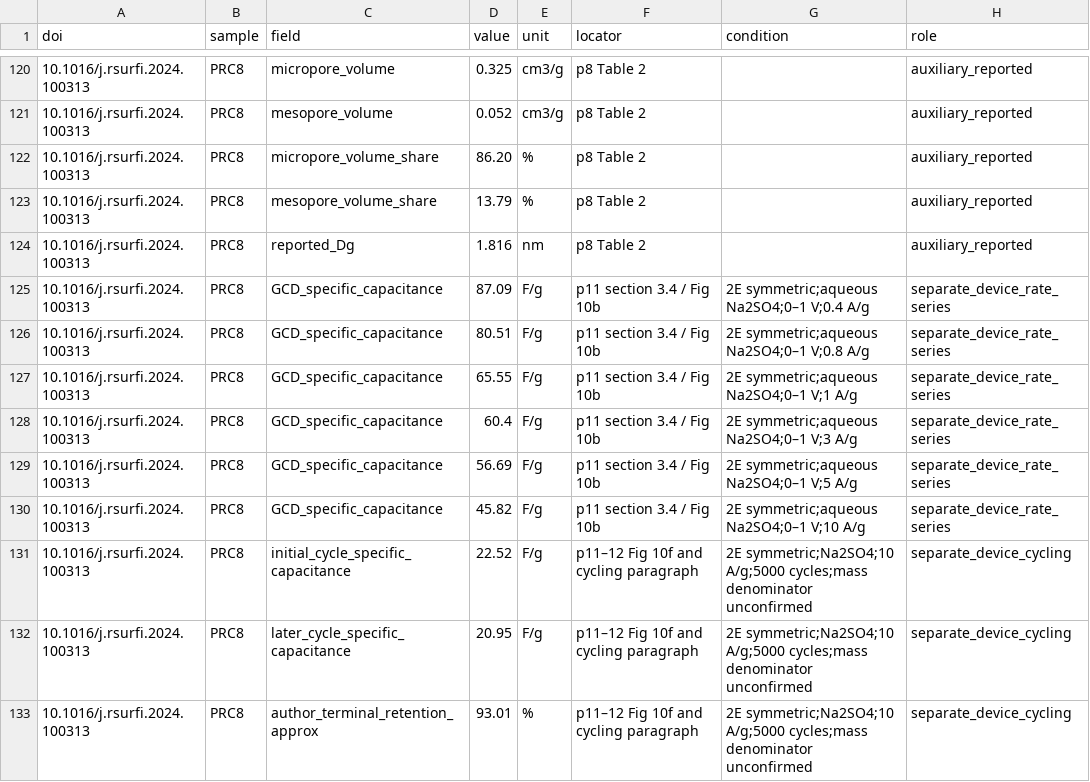
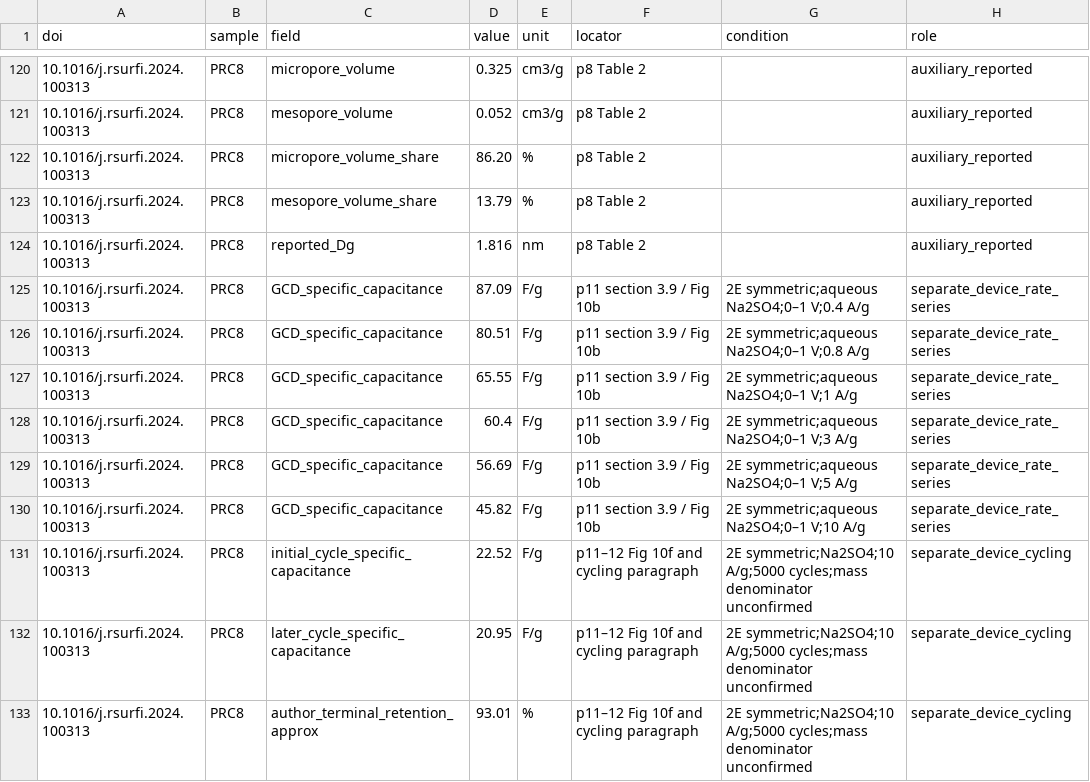
Before and after one commit to w749026903-coder/biomass-carbon-supercapacitor-ml, a CSV file: 保持率达标研究_v3_主线与近优组合_20261030/第七十七轮_两篇正文与绿茶高BET核查_20261118/auxiliary_facts.csv, drawn as a sheet; only a part is shown, gaps mark what is left out.

```diff
--- a/保持率达标研究_v3_主线与近优组合_20261030/第七十七轮_两篇正文与绿茶高BET核查_20261118/auxiliary_facts.csv
+++ b/保持率达标研究_v3_主线与近优组合_20261030/第七十七轮_两篇正文与绿茶高BET核查_20261118/auxiliary_facts.csv
@@ -124,8 +124,8 @@ doi,sample,field,value,unit,locator,condition,role
 10.1016/j.rsurfi.2024.100313,PRC8,reported_Dg,1.816,nm,p8 Table 2,,auxiliary_reported
-10.1016/j.rsurfi.2024.100313,PRC8,GCD_specific_capacitance,87.09,F/g,p11 section 3.4 / Fig 10b,2E symmetric;aqueous Na2SO4;0–1 V;0.4 A/g,separate_device_rate_series
-10.1016/j.rsurfi.2024.100313,PRC8,GCD_specific_capacitance,80.51,F/g,p11 section 3.4 / Fig 10b,2E symmetric;aqueous Na2SO4;0–1 V;0.8 A/g,separate_device_rate_series
-10.1016/j.rsurfi.2024.100313,PRC8,GCD_specific_capacitance,65.55,F/g,p11 section 3.4 / Fig 10b,2E symmetric;aqueous Na2SO4;0–1 V;1 A/g,separate_device_rate_series
-10.1016/j.rsurfi.2024.100313,PRC8,GCD_specific_capacitance,60.4,F/g,p11 section 3.4 / Fig 10b,2E symmetric;aqueous Na2SO4;0–1 V;3 A/g,separate_device_rate_series
-10.1016/j.rsurfi.2024.100313,PRC8,GCD_specific_capacitance,56.69,F/g,p11 section 3.4 / Fig 10b,2E symmetric;aqueous Na2SO4;0–1 V;5 A/g,separate_device_rate_series
-10.1016/j.rsurfi.2024.100313,PRC8,GCD_specific_capacitance,45.82,F/g,p11 section 3.4 / Fig 10b,2E symmetric;aqueous Na2SO4;0–1 V;10 A/g,separate_device_rate_series
+10.1016/j.rsurfi.2024.100313,PRC8,GCD_specific_capacitance,87.09,F/g,p11 section 3.9 / Fig 10b,2E symmetric;aqueous Na2SO4;0–1 V;0.4 A/g,separate_device_rate_series
+10.1016/j.rsurfi.2024.100313,PRC8,GCD_specific_capacitance,80.51,F/g,p11 section 3.9 / Fig 10b,2E symmetric;aqueous Na2SO4;0–1 V;0.8 A/g,separate_device_rate_series
+10.1016/j.rsurfi.2024.100313,PRC8,GCD_specific_capacitance,65.55,F/g,p11 section 3.9 / Fig 10b,2E symmetric;aqueous Na2SO4;0–1 V;1 A/g,separate_device_rate_series
+10.1016/j.rsurfi.2024.100313,PRC8,GCD_specific_capacitance,60.4,F/g,p11 section 3.9 / Fig 10b,2E symmetric;aqueous Na2SO4;0–1 V;3 A/g,separate_device_rate_series
+10.1016/j.rsurfi.2024.100313,PRC8,GCD_specific_capacitance,56.69,F/g,p11 section 3.9 / Fig 10b,2E symmetric;aqueous Na2SO4;0–1 V;5 A/g,separate_device_rate_series
+10.1016/j.rsurfi.2024.100313,PRC8,GCD_specific_capacitance,45.82,F/g,p11 section 3.9 / Fig 10b,2E symmetric;aqueous Na2SO4;0–1 V;10 A/g,separate_device_rate_series
 10.1016/j.rsurfi.2024.100313,PRC8,initial_cycle_specific_capacitance,22.52,F/g,p11–12 Fig 10f and cycling paragraph,2E symmetric;Na2SO4;10 A/g;5000 cycles;mass denominator unconfirmed,separate_device_cycling
```
Also changed, not shown: 13 other files.
